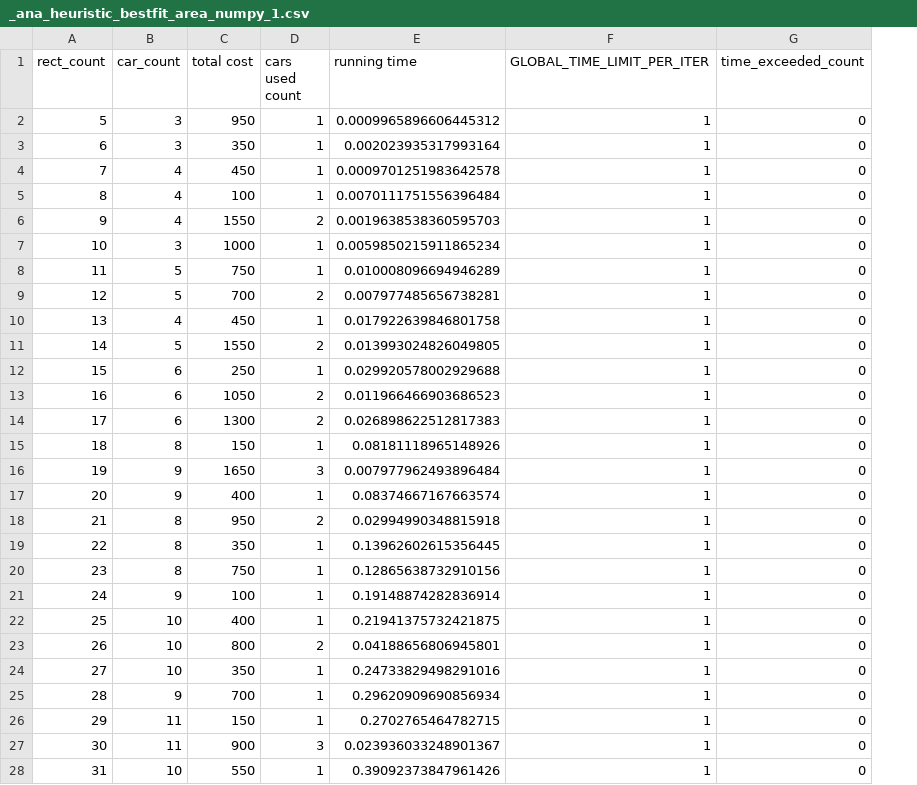
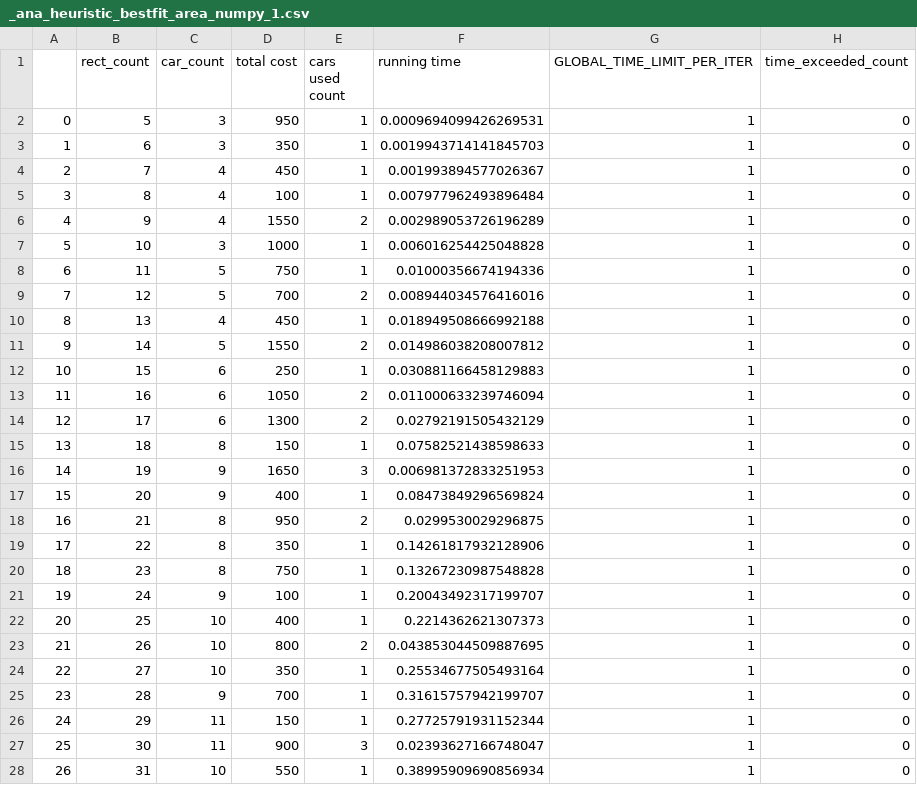
Before and after one commit to htnminh/optimization-project, a CSV file: files/_analytical_data/_ana_heuristic_bestfit_area_numpy_1.csv, drawn as a sheet; only a part is shown; addresses are those after the commit; the diff covers the shown part only; the diff names each change by its address in the sheet, - before the commit and + after, or states it on an @@ line.

```diff
--- a/files/_analytical_data/_ana_heuristic_bestfit_area_numpy_1.csv
+++ b/files/_analytical_data/_ana_heuristic_bestfit_area_numpy_1.csv
+column A, rows 2-28: 0 | 1 | 2 | 3 | 4 | 5 | 6 | 7 | 8 | 9 | 10 | 11 | 12 | 13 | 14 | 15 | 16 | 17 | 18 | 19 | 20 | 21 | 22 | 23 | 24 | 25 | 26
-F2 (running time): 0.0009965896606445312
+F2 (running time): 0.0009694099426269531
-F3 (running time): 0.002023935317993164
+F3 (running time): 0.0019943714141845703
-F4 (running time): 0.0009701251983642578
+F4 (running time): 0.001993894577026367
-F5 (running time): 0.0070111751556396484
+F5 (running time): 0.007977962493896484
-F6 (running time): 0.0019638538360595703
+F6 (running time): 0.002989053726196289
-F7 (running time): 0.0059850215911865234
+F7 (running time): 0.006016254425048828
-F8 (running time): 0.010008096694946289
+F8 (running time): 0.01000356674194336
-F9 (running time): 0.007977485656738281
+F9 (running time): 0.008944034576416016
-F10 (running time): 0.017922639846801758
+F10 (running time): 0.018949508666992188
-F11 (running time): 0.013993024826049805
+F11 (running time): 0.014986038208007812
-F12 (running time): 0.029920578002929688
+F12 (running time): 0.030881166458129883
-F13 (running time): 0.011966466903686523
+F13 (running time): 0.011000633239746094
-F14 (running time): 0.026898622512817383
+F14 (running time): 0.02792191505432129
-F15 (running time): 0.08181118965148926
+F15 (running time): 0.07582521438598633
-F16 (running time): 0.007977962493896484
+F16 (running time): 0.006981372833251953
-F17 (running time): 0.08374667167663574
+F17 (running time): 0.08473849296569824
-F18 (running time): 0.02994990348815918
+F18 (running time): 0.0299530029296875
-F19 (running time): 0.13962602615356445
+F19 (running time): 0.14261817932128906
-F20 (running time): 0.12865638732910156
+F20 (running time): 0.13267230987548828
-F21 (running time): 0.19148874282836914
+F21 (running time): 0.20043492317199707
-F22 (running time): 0.21941375732421875
+F22 (running time): 0.2214362621307373
-F23 (running time): 0.04188656806945801
+F23 (running time): 0.043853044509887695
-F24 (running time): 0.24733829498291016
+F24 (running time): 0.25534677505493164
-F25 (running time): 0.29620909690856934
+F25 (running time): 0.31615757942199707
-F26 (running time): 0.2702765464782715
+F26 (running time): 0.27725791931152344
-F27 (running time): 0.023936033248901367
+F27 (running time): 0.02393627166748047
-F28 (running time): 0.39092373847961426
+F28 (running time): 0.38995909690856934
```
Also changed, not shown: 47 edited cells elsewhere in this file, files/_analytical_data/_ana_heuristic_bestfit_area_numpy_0.1.csv, files/_analytical_data/_ana_heuristic_bestfit_maxside_numpy_0.1.csv, 9 other files.
